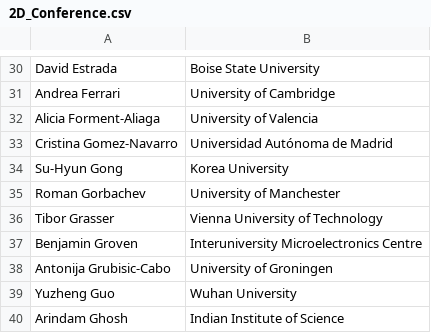
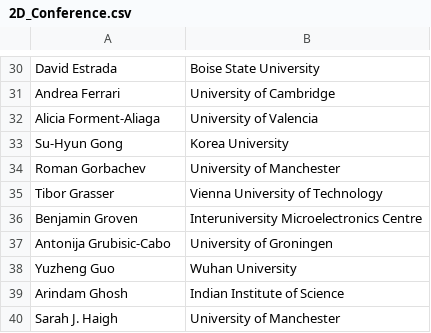
Before and after one commit to 0Hughman0/tmd_conference, a CSV file: tmd_conference/_data/2D_Conference.csv, drawn as a sheet; only a part is shown, gaps mark what is left out; the shorter side is filled out with more unchanged rows; the diff names each change by its address in the sheet, - before the commit and + after, or states it on an @@ line.

Commit message:
Update 2D_Conference.csv
remove cristina

```diff
--- a/tmd_conference/_data/2D_Conference.csv
+++ b/tmd_conference/_data/2D_Conference.csv
-row 33: Cristina Gomez-Navarro | Universidad Autónoma de Madrid
```
